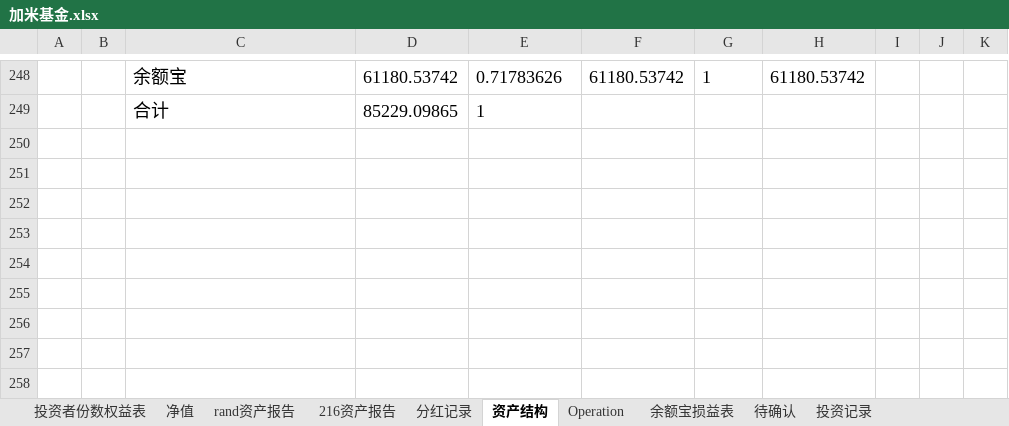
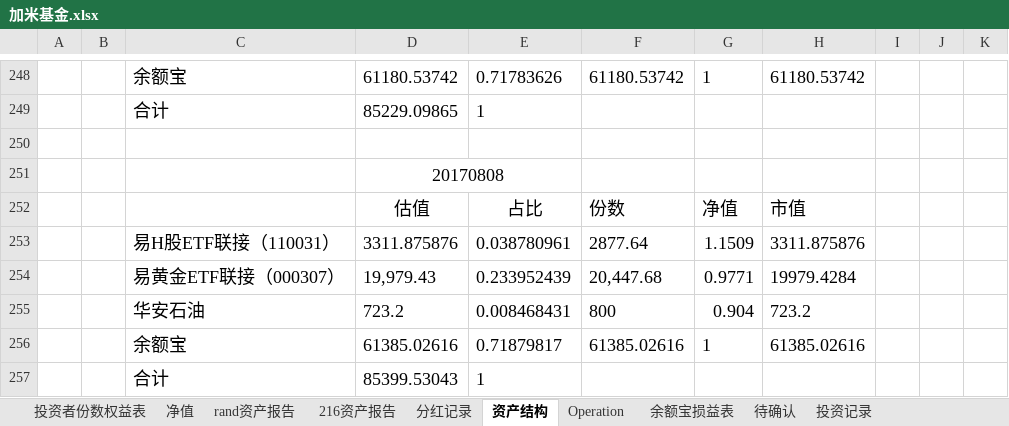
Before and after one commit to randliu/tractionrec, an Excel workbook: 加米基金.xlsx, sheet 资产结构, drawn as a sheet; only a part is shown, gaps mark what is left out; values as stored, in another font and other column widths than the file's, no borders; the diff names each change by its address in the sheet, - before the commit and + after, or states it on an @@ line.

```diff
--- a/加米基金.xlsx (sheet 资产结构)
+++ b/加米基金.xlsx (sheet 资产结构)
+row 250: (empty)
+row 251:  |  |  | 20170808
+row 252:  |  |  | 估值 | 占比 | 份数 | 净值 | 市值
+row 253:  |  | 易H股ETF联接（110031） | 3311.875876 | 0.038780961 | 2877.64 | 1.1509 | 3311.875876
+row 254:  |  | 易黄金ETF联接（000307） | 19,979.43 | 0.233952439 | 20,447.68 | 0.9771 | 19979.4284
+row 255:  |  | 华安石油 | 723.2 | 0.008468431 | 800 | 0.904 | 723.2
+row 256:  |  | 余额宝 | 61385.02616 | 0.71879817 | 61385.02616 | 1 | 61385.02616
+row 257:  |  | 合计 | 85399.53043 | 1
```
Also changed, not shown: sheet 净值, sheet 余额宝损益表, sheet 216资产报告, XRP.xlsx, 蹦驼基金.xlsx.
